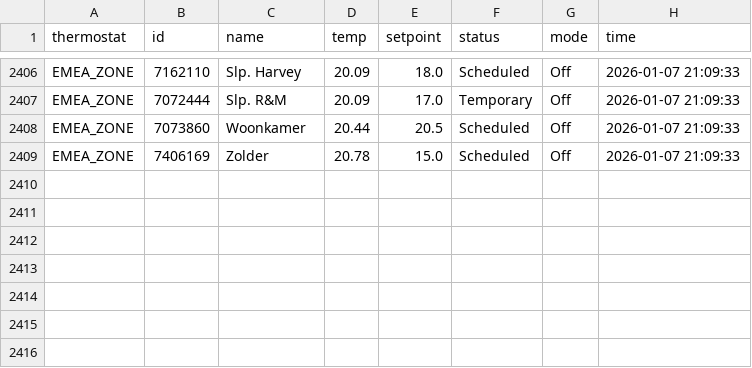
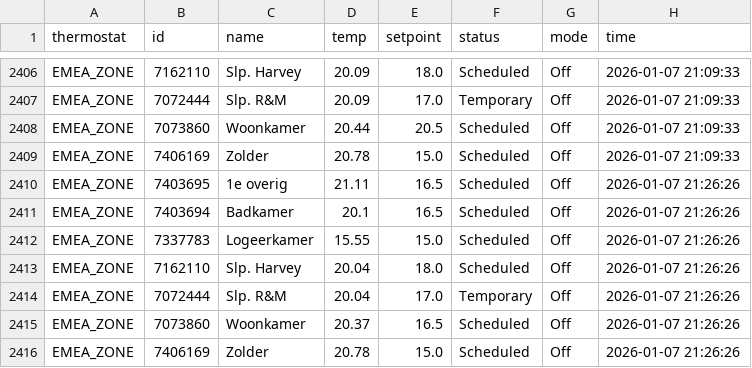
Before and after one commit to robinvankappel/evohome-tracking, a CSV file: evohome_data.csv, drawn as a sheet; only a part is shown, gaps mark what is left out; the diff names each change by its address in the sheet, - before the commit and + after, or states it on an @@ line.

```diff
--- a/evohome_data.csv
+++ b/evohome_data.csv
+row 2410: EMEA_ZONE | 7403695 | 1e overig | 21.11 | 16.5 | Scheduled | Off | 2026-01-07 21:26:26
+row 2411: EMEA_ZONE | 7403694 | Badkamer | 20.1 | 16.5 | Scheduled | Off | 2026-01-07 21:26:26
+row 2412: EMEA_ZONE | 7337783 | Logeerkamer | 15.55 | 15.0 | Scheduled | Off | 2026-01-07 21:26:26
+row 2413: EMEA_ZONE | 7162110 | Slp. Harvey | 20.04 | 18.0 | Scheduled | Off | 2026-01-07 21:26:26
+row 2414: EMEA_ZONE | 7072444 | Slp. R&M | 20.04 | 17.0 | Temporary | Off | 2026-01-07 21:26:26
+row 2415: EMEA_ZONE | 7073860 | Woonkamer | 20.37 | 16.5 | Scheduled | Off | 2026-01-07 21:26:26
+row 2416: EMEA_ZONE | 7406169 | Zolder | 20.78 | 15.0 | Scheduled | Off | 2026-01-07 21:26:26
```
